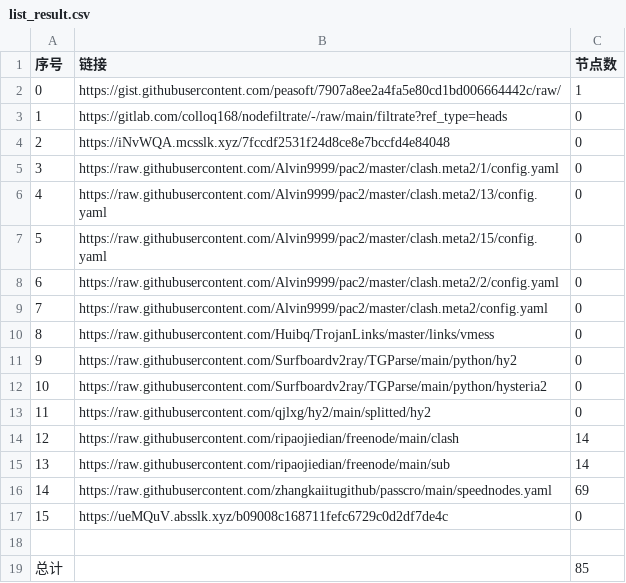
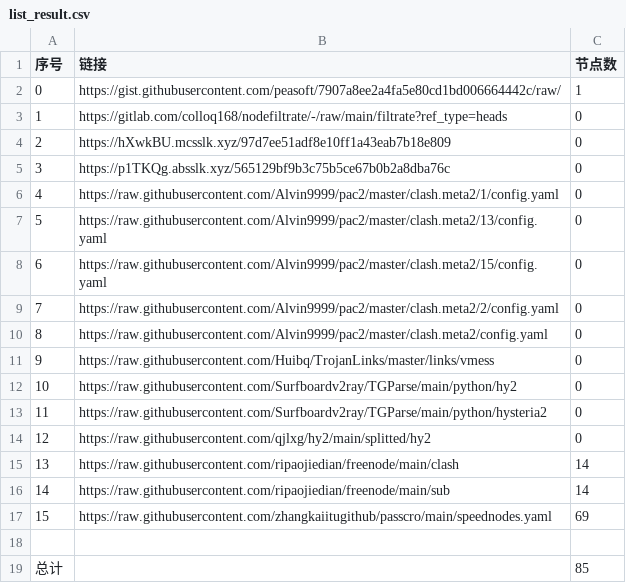
Before and after one commit to my-tv1/NoMoreWalls, a CSV file: list_result.csv, drawn as a sheet; removed rows and columns are numbered as before the commit, all else as after; the diff names each change by its address in the sheet, - before the commit and + after, or states it on an @@ line.

```diff
--- a/list_result.csv
+++ b/list_result.csv
-B4 (链接): https://iNvWQA.mcsslk.xyz/7fccdf2531f24d8ce8e7bccfd4e84048
+B4 (链接): https://hXwkBU.mcsslk.xyz/97d7ee51adf8e10ff1a43eab7b18e809
+row 5: 3 | https://p1TKQg.absslk.xyz/565129bf9b3c75b5ce67b0b2a8dba76c | 0
@@ column A (序号) renumbered between rows 6 and 17 @@
-row 17: 15 | https://ueMQuV.absslk.xyz/b09008c168711fefc6729c0d2df7de4c | 0
```
Also changed, not shown: 23 other files.
